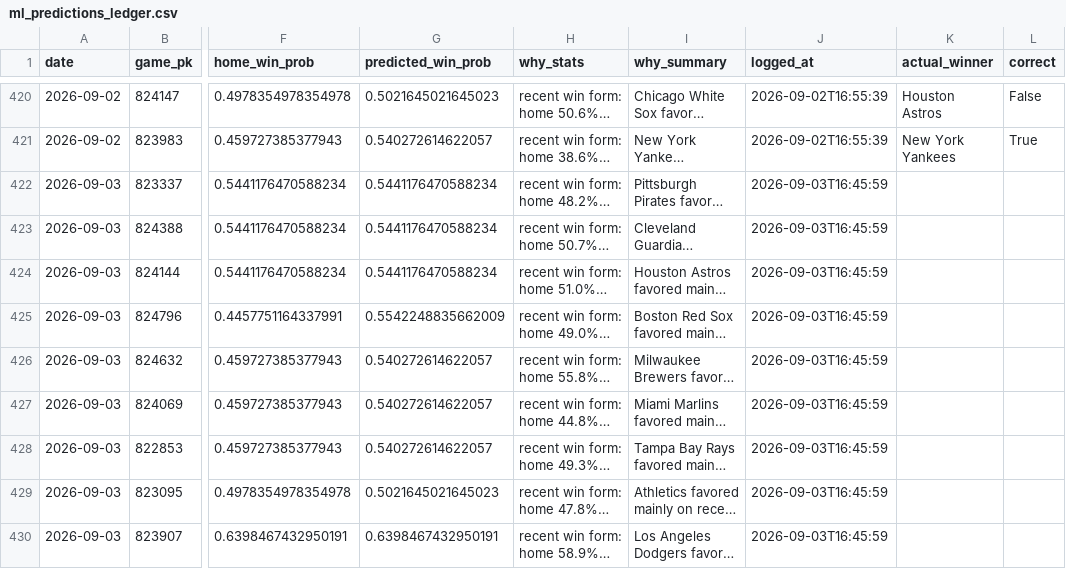
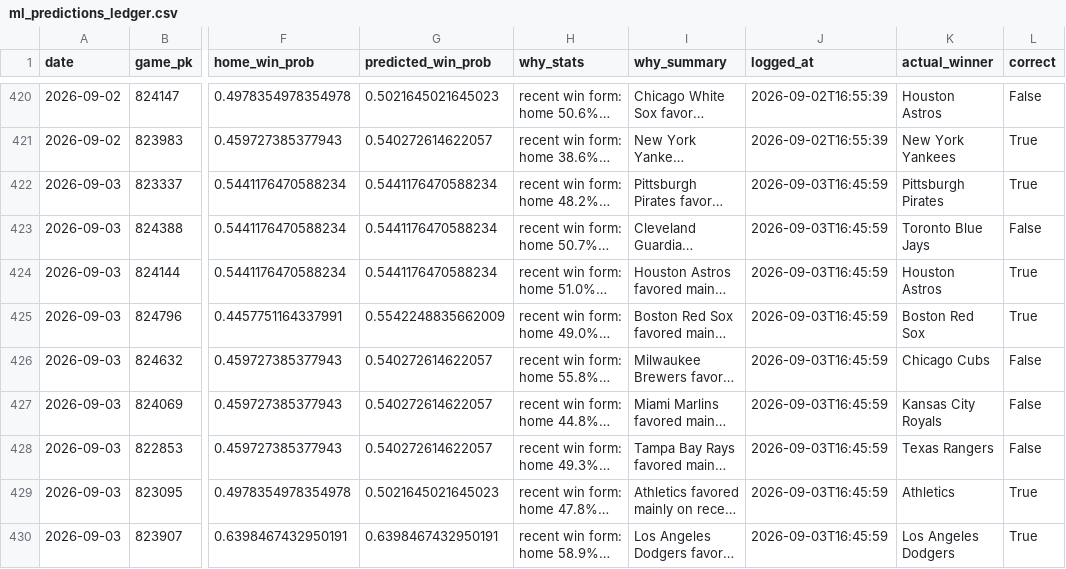
Before and after one commit to jackgoad05-afk/mlb-k-props, a CSV file: output/ml_predictions_ledger.csv, drawn as a sheet; only a part is shown, gaps mark what is left out; long unchanged cells end in …; the diff names each change by its address in the sheet, - before the commit and + after, or states it on an @@ line.

```diff
--- a/output/ml_predictions_ledger.csv
+++ b/output/ml_predictions_ledger.csv
-K422 (actual_winner): (empty)
+K422 (actual_winner): Pittsburgh Pirates
-L422 (correct): (empty)
+L422 (correct): True
-K423 (actual_winner): (empty)
+K423 (actual_winner): Toronto Blue Jays
-L423 (correct): (empty)
+L423 (correct): False
-K424 (actual_winner): (empty)
+K424 (actual_winner): Houston Astros
-L424:L425 (correct): (empty)
+L424:L425 (correct): True
-K425 (actual_winner): (empty)
+K425 (actual_winner): Boston Red Sox
-K426 (actual_winner): (empty)
+K426 (actual_winner): Chicago Cubs
-L426:L428 (correct): (empty)
+L426:L428 (correct): False
-K427 (actual_winner): (empty)
+K427 (actual_winner): Kansas City Royals
-K428 (actual_winner): (empty)
+K428 (actual_winner): Texas Rangers
-K429 (actual_winner): (empty)
+K429 (actual_winner): Athletics
-L429:L430 (correct): (empty)
+L429:L430 (correct): True
-K430 (actual_winner): (empty)
+K430 (actual_winner): Los Angeles Dodgers
```
Also changed, not shown: data/raw/pitcher_gamelogs_2026.csv, output/ks_paper_ledger.csv, 1 other file.
